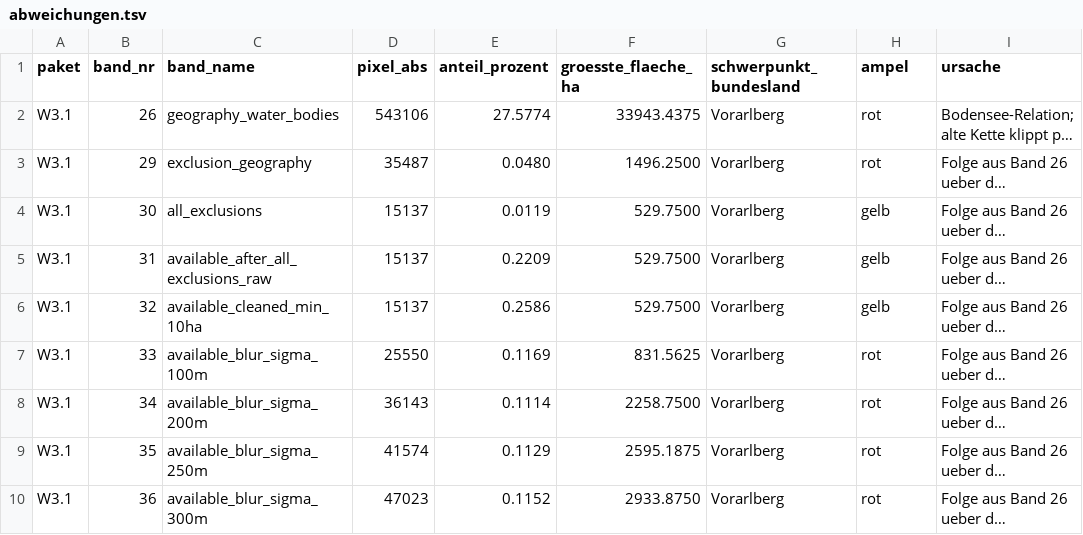
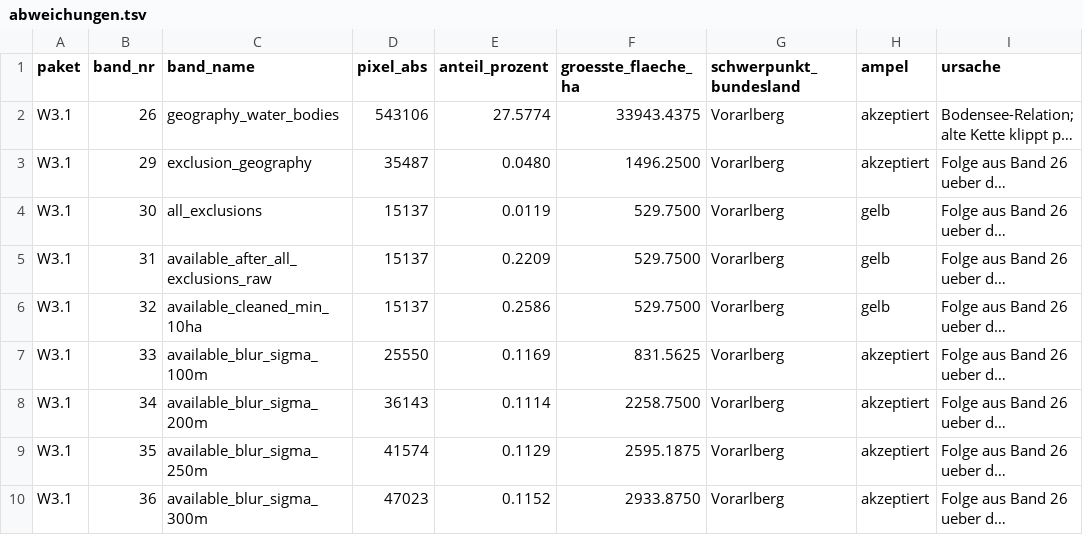
Before and after one commit to hurtjan/windkraft-oe-abschichtung, a TSV file: docs/rewrite/abweichungen.tsv, drawn as a sheet; long unchanged cells end in …; the diff names each change by its address in the sheet, - before the commit and + after, or states it on an @@ line.

```diff
--- a/docs/rewrite/abweichungen.tsv
+++ b/docs/rewrite/abweichungen.tsv
-H2:H3 (ampel): rot
+H2:H3 (ampel): akzeptiert
-H7:H10 (ampel): rot
+H7:H10 (ampel): akzeptiert
```
Also changed, not shown: 2 other files.
